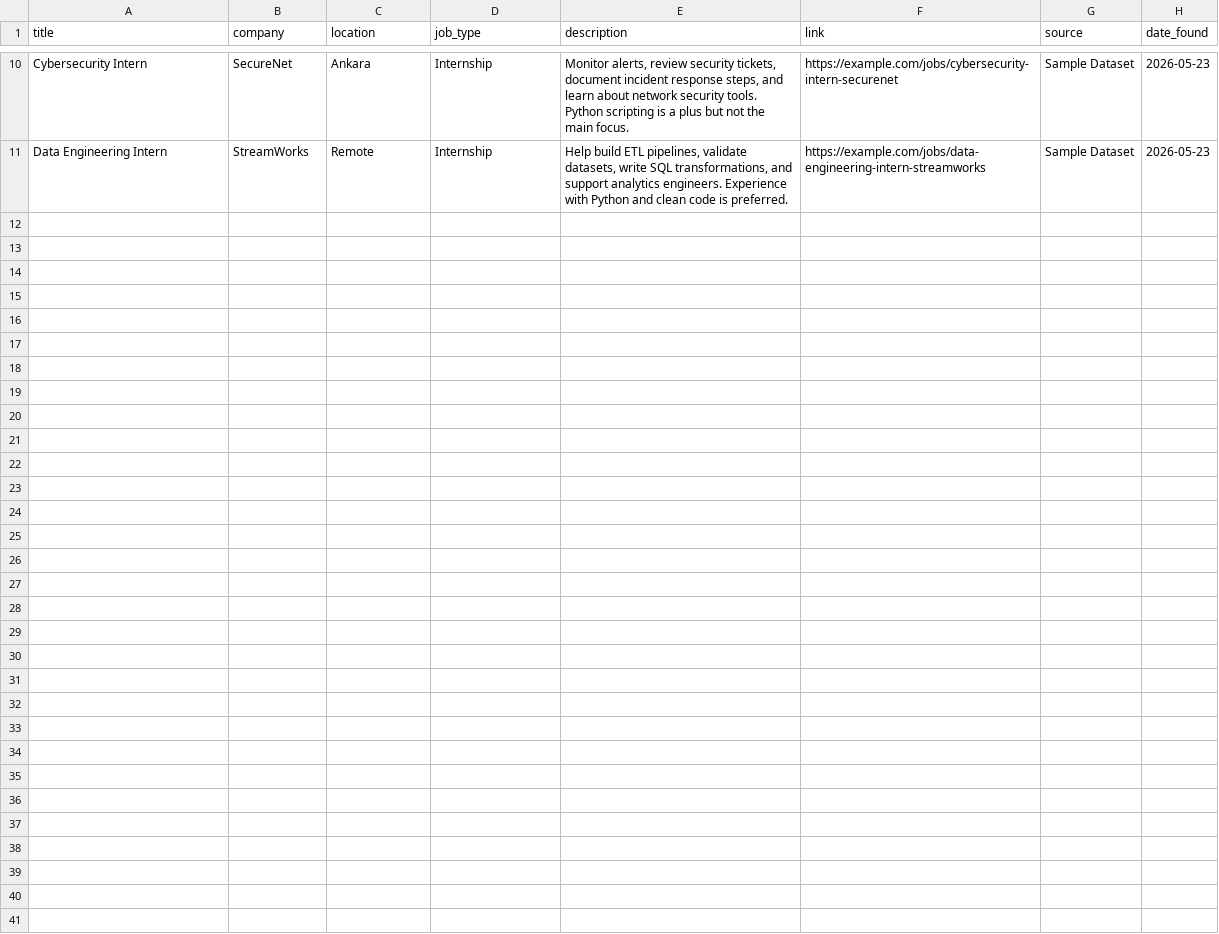
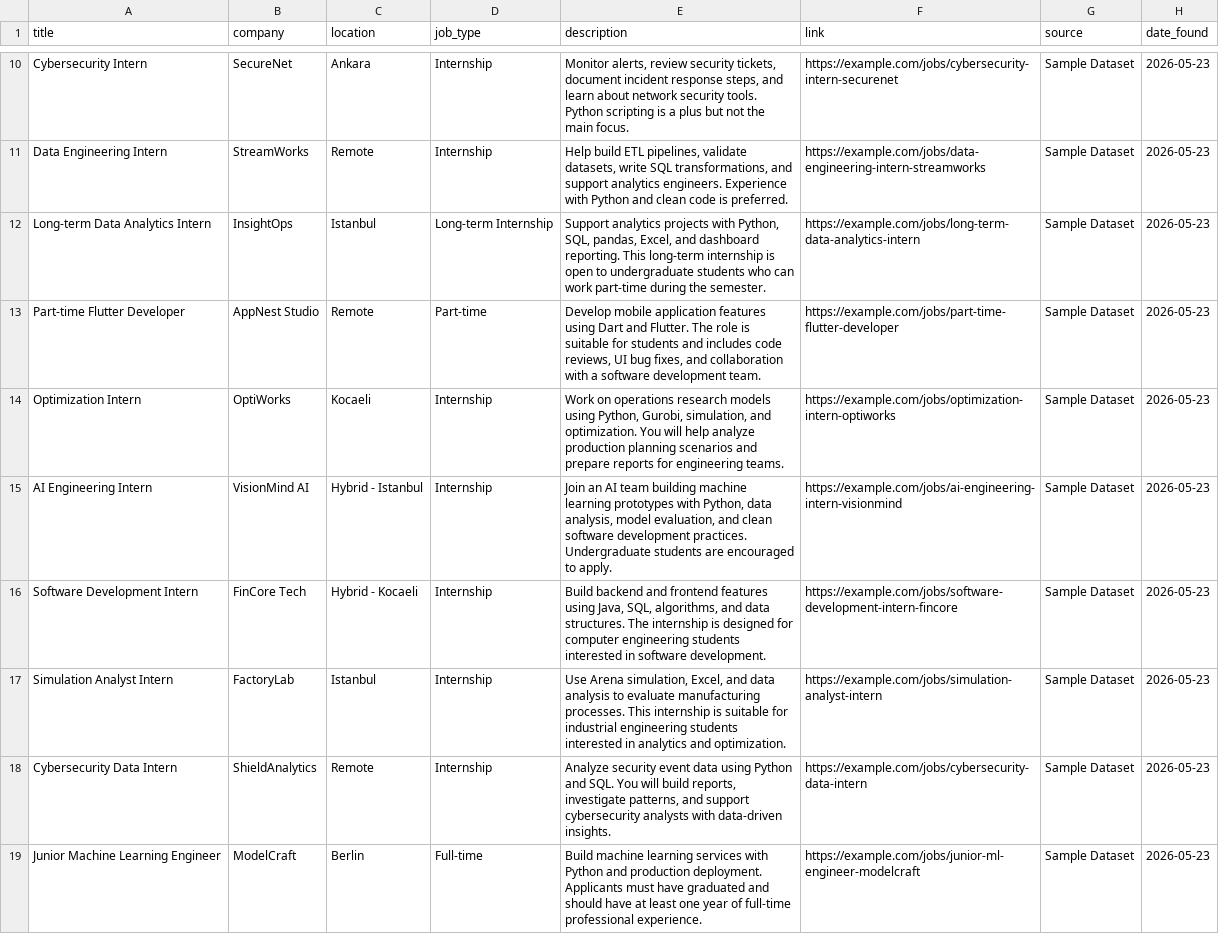
Before and after one commit to sila-kara/personal-career-opportunity-tracker, a CSV file: data/sample_jobs.csv, drawn as a sheet; only a part is shown, gaps mark what is left out; the diff covers the shown part only; the diff names each change by its address in the sheet, - before the commit and + after, or states it on an @@ line.

Commit message:
Expand sample dataset and refine profile filters

```diff
--- a/data/sample_jobs.csv
+++ b/data/sample_jobs.csv
+row 12: Long-term Data Analytics Intern | InsightOps | Istanbul | Long-term Internship | Support analytics projects with Python, SQL, pandas, Excel, and dashboard reporting. This long-term internship is open to undergraduate students who can work part-time during the semester. | https://example.com/jobs/long-term-data-analytics-intern | Sample Dataset | 2026-05-23
+row 13: Part-time Flutter Developer | AppNest Studio | Remote | Part-time | Develop mobile application features using Dart and Flutter. The role is suitable for students and includes code reviews, UI bug fixes, and collaboration with a software development team. | https://example.com/jobs/part-time-flutter-developer | Sample Dataset | 2026-05-23
+row 14: Optimization Intern | OptiWorks | Kocaeli | Internship | Work on operations research models using Python, Gurobi, simulation, and optimization. You will help analyze production planning scenarios and prepare reports for engineering teams. | https://example.com/jobs/optimization-intern-optiworks | Sample Dataset | 2026-05-23
+row 15: AI Engineering Intern | VisionMind AI | Hybrid - Istanbul | Internship | Join an AI team building machine learning prototypes with Python, data analysis, model evaluation, and clean software development practices. Undergraduate students are encouraged to apply. | https://example.com/jobs/ai-engineering-intern-visionmind | Sample Dataset | 2026-05-23
+row 16: Software Development Intern | FinCore Tech | Hybrid - Kocaeli | Internship | Build backend and frontend features using Java, SQL, algorithms, and data structures. The internship is designed for computer engineering students interested in software development. | https://example.com/jobs/software-development-intern-fincore | Sample Dataset | 2026-05-23
+row 17: Simulation Analyst Intern | FactoryLab | Istanbul | Internship | Use Arena simulation, Excel, and data analysis to evaluate manufacturing processes. This internship is suitable for industrial engineering students interested in analytics and optimization. | https://example.com/jobs/simulation-analyst-intern | Sample Dataset | 2026-05-23
+row 18: Cybersecurity Data Intern | ShieldAnalytics | Remote | Internship | Analyze security event data using Python and SQL. You will build reports, investigate patterns, and support cybersecurity analysts with data-driven insights. | https://example.com/jobs/cybersecurity-data-intern | Sample Dataset | 2026-05-23
+row 19: Junior Machine Learning Engineer | ModelCraft | Berlin | Full-time | Build machine learning services with Python and production deployment. Applicants must have graduated and should have at least one year of full-time professional experience. | https://example.com/jobs/junior-ml-engineer-modelcraft | Sample Dataset | 2026-05-23
```
Also changed, not shown: 7 added rows elsewhere in this file, 4 other files.
